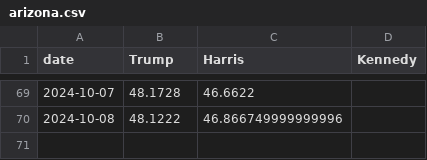
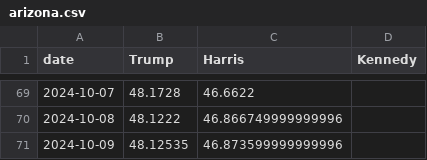
Before and after one commit to tomvaillant/us-wahl-data, a CSV file: arizona.csv, drawn as a sheet; only a part is shown, gaps mark what is left out.

```diff
--- a/arizona.csv
+++ b/arizona.csv
@@ -70 +70,2 @@ date,Trump,Harris,Kennedy
 2024-10-08,48.1222,46.866749999999996,
+2024-10-09,48.12535,46.873599999999996,
```
Also changed, not shown: georgia.csv, map_data.csv, 6 other files.
